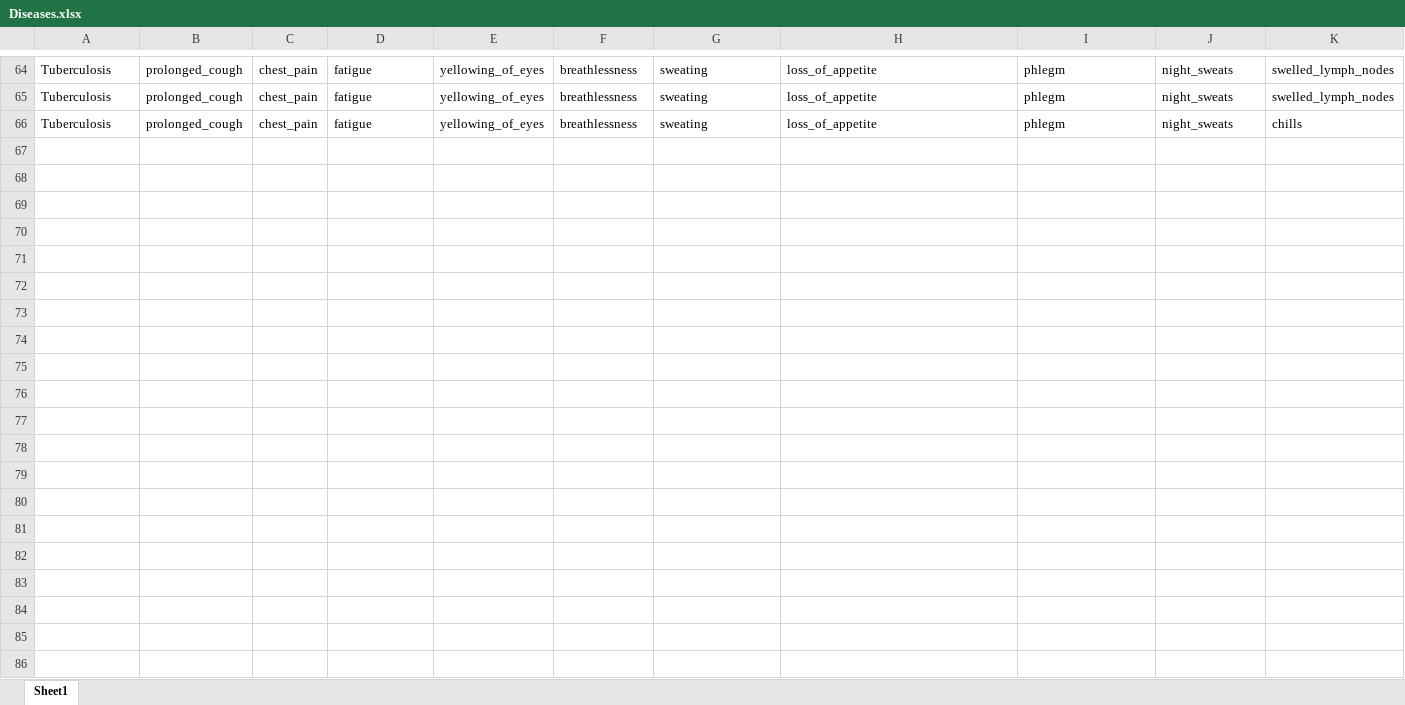
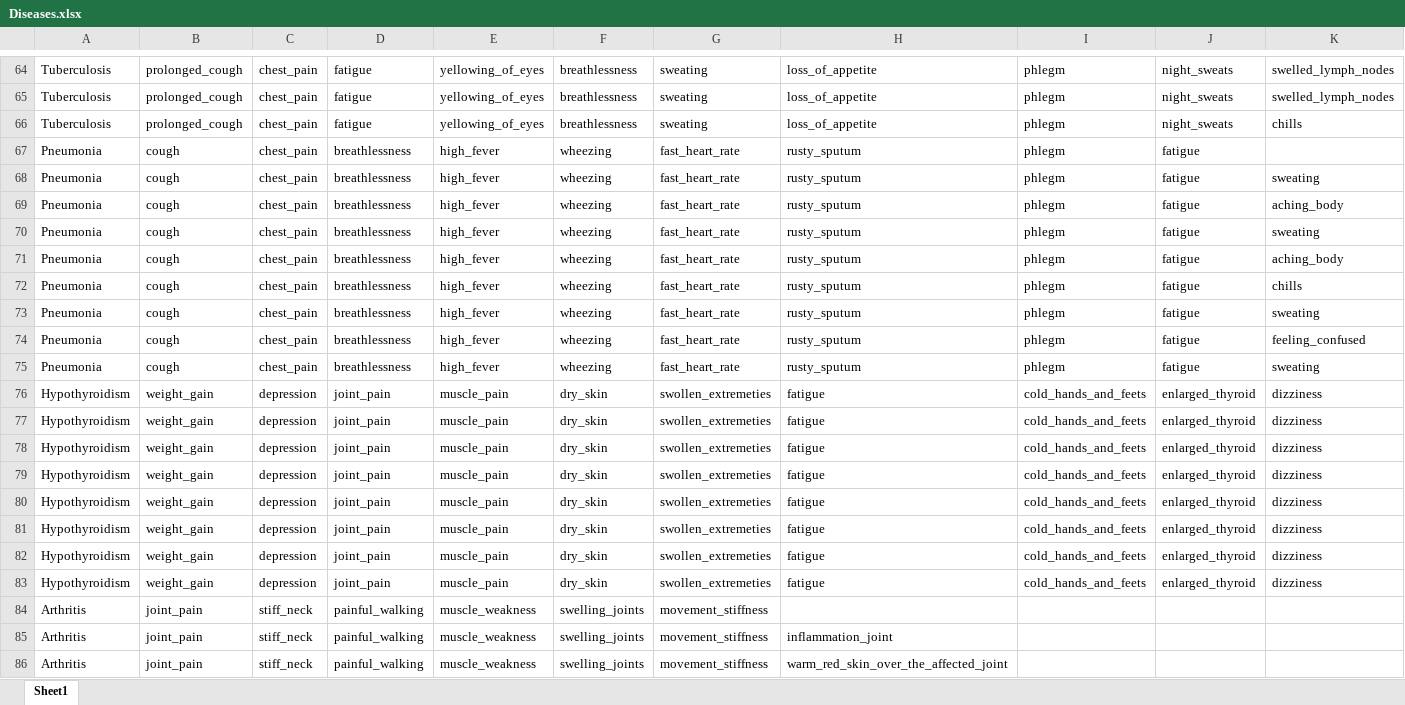
Before and after one commit to TharU0418/FYP, an Excel workbook: Databases/Diseases.xlsx, sheet Sheet1, drawn as a sheet; only a part is shown, gaps mark what is left out; values as stored, in another font and other column widths than the file's, no borders; rows hold the shown columns only; the diff covers the shown part only; the diff names each change by its address in the sheet, - before the commit and + after, or states it on an @@ line.

```diff
--- a/Databases/Diseases.xlsx (sheet Sheet1)
+++ b/Databases/Diseases.xlsx (sheet Sheet1)
+row 67: Pneumonia | cough | chest_pain | breathlessness | high_fever | wheezing | fast_heart_rate | rusty_sputum | phlegm | fatigue
+row 68: Pneumonia | cough | chest_pain | breathlessness | high_fever | wheezing | fast_heart_rate | rusty_sputum | phlegm | fatigue | sweating
+row 69: Pneumonia | cough | chest_pain | breathlessness | high_fever | wheezing | fast_heart_rate | rusty_sputum | phlegm | fatigue | aching_body
+row 70: Pneumonia | cough | chest_pain | breathlessness | high_fever | wheezing | fast_heart_rate | rusty_sputum | phlegm | fatigue | sweating
+row 71: Pneumonia | cough | chest_pain | breathlessness | high_fever | wheezing | fast_heart_rate | rusty_sputum | phlegm | fatigue | aching_body
+row 72: Pneumonia | cough | chest_pain | breathlessness | high_fever | wheezing | fast_heart_rate | rusty_sputum | phlegm | fatigue | chills
+row 73: Pneumonia | cough | chest_pain | breathlessness | high_fever | wheezing | fast_heart_rate | rusty_sputum | phlegm | fatigue | sweating
+row 74: Pneumonia | cough | chest_pain | breathlessness | high_fever | wheezing | fast_heart_rate | rusty_sputum | phlegm | fatigue | feeling_confused
+row 75: Pneumonia | cough | chest_pain | breathlessness | high_fever | wheezing | fast_heart_rate | rusty_sputum | phlegm | fatigue | sweating
+row 76: Hypothyroidism | weight_gain | depression | joint_pain | muscle_pain | dry_skin | swollen_extremeties | fatigue | cold_hands_and_feets | enlarged_thyroid | dizziness
+row 77: Hypothyroidism | weight_gain | depression | joint_pain | muscle_pain | dry_skin | swollen_extremeties | fatigue | cold_hands_and_feets | enlarged_thyroid | dizziness
+row 78: Hypothyroidism | weight_gain | depression | joint_pain | muscle_pain | dry_skin | swollen_extremeties | fatigue | cold_hands_and_feets | enlarged_thyroid | dizziness
+row 79: Hypothyroidism | weight_gain | depression | joint_pain | muscle_pain | dry_skin | swollen_extremeties | fatigue | cold_hands_and_feets | enlarged_thyroid | dizziness
+row 80: Hypothyroidism | weight_gain | depression | joint_pain | muscle_pain | dry_skin | swollen_extremeties | fatigue | cold_hands_and_feets | enlarged_thyroid | dizziness
+row 81: Hypothyroidism | weight_gain | depression | joint_pain | muscle_pain | dry_skin | swollen_extremeties | fatigue | cold_hands_and_feets | enlarged_thyroid | dizziness
+row 82: Hypothyroidism | weight_gain | depression | joint_pain | muscle_pain | dry_skin | swollen_extremeties | fatigue | cold_hands_and_feets | enlarged_thyroid | dizziness
+row 83: Hypothyroidism | weight_gain | depression | joint_pain | muscle_pain | dry_skin | swollen_extremeties | fatigue | cold_hands_and_feets | enlarged_thyroid | dizziness
+row 84: Arthritis | joint_pain | stiff_neck | painful_walking | muscle_weakness | swelling_joints | movement_stiffness
+row 85: Arthritis | joint_pain | stiff_neck | painful_walking | muscle_weakness | swelling_joints | movement_stiffness | inflammation_joint
+row 86: Arthritis | joint_pain | stiff_neck | painful_walking | muscle_weakness | swelling_joints | movement_stiffness | warm_red_skin_over_the_affected_joint
```
Also changed, not shown: 70 added rows elsewhere in this sheet, 58 other files.
